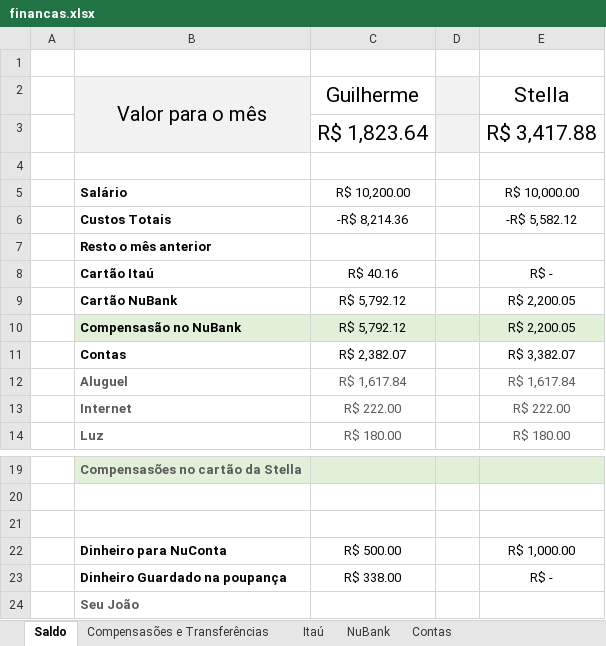
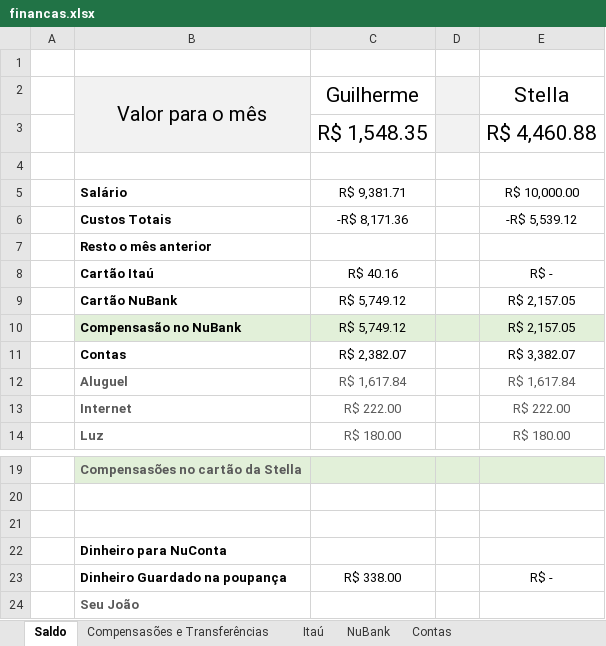
Before and after one commit to Teles-Gui/Financas, an Excel workbook: financas.xlsx, sheet Saldo, drawn as a sheet; only a part is shown, gaps mark what is left out; values as stored, in another font and other column widths than the file's, no borders; removed rows and columns are numbered as before the commit, all else as after; the diff names each change by its address in the sheet, - before the commit and + after, or states it on an @@ line.

```diff
--- a/financas.xlsx (sheet Saldo)
+++ b/financas.xlsx (sheet Saldo)
-row 3:  |  | R$ 1,823.64 |  | R$ 3,417.88
+row 3:  |  | R$ 1,548.35 |  | R$ 4,460.88
-C5: R$ 10,200.00
+C5: R$ 9,381.71
-C6: -R$ 8,214.36
+C6: -R$ 8,171.36
-E6: -R$ 5,582.12
+E6: -R$ 5,539.12
-C9:C10: R$ 5,792.12
+C9:C10: R$ 5,749.12
-E9:E10: R$ 2,200.05
+E9:E10: R$ 2,157.05
-C22: R$ 500.00
+C22: (empty)
-E22: R$ 1,000.00
+E22: (empty)
```
Also changed, not shown: sheet NuBank, sheet NuConta e Poupança, sheet Checklist de pagamento, sheet Compensasões e Transferências, formulas that keep their value.
